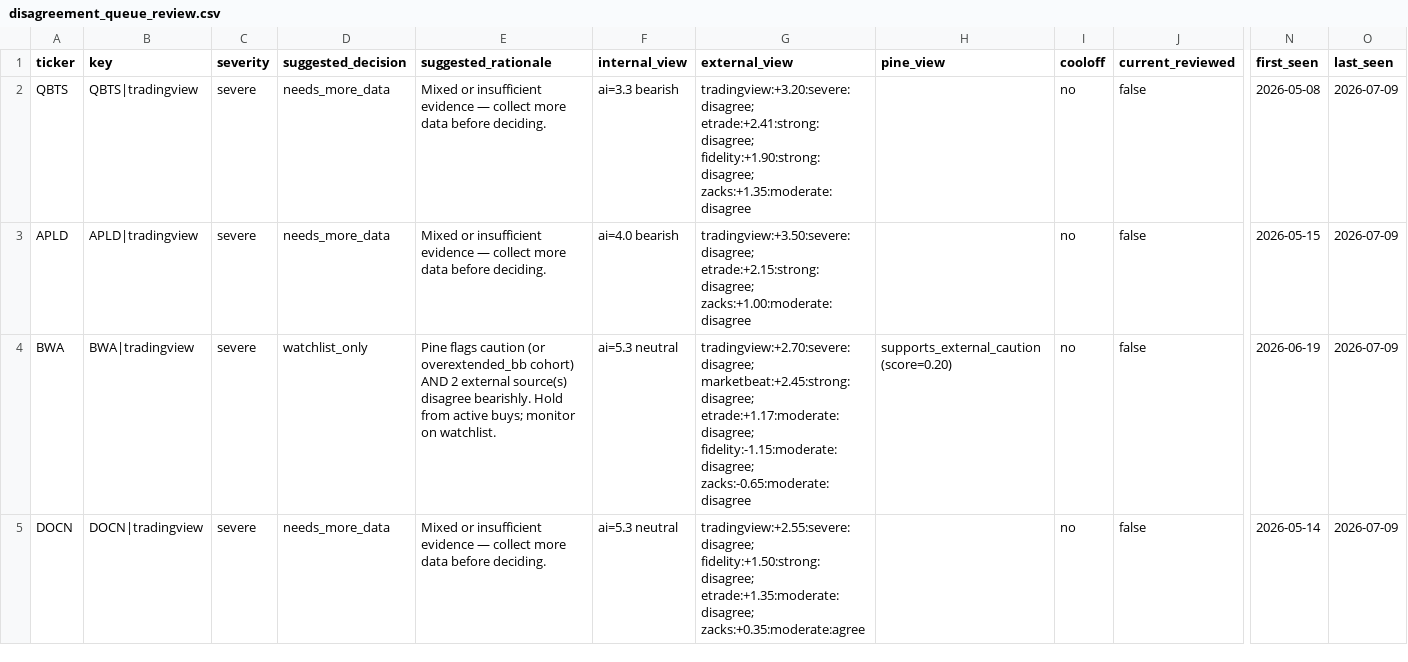
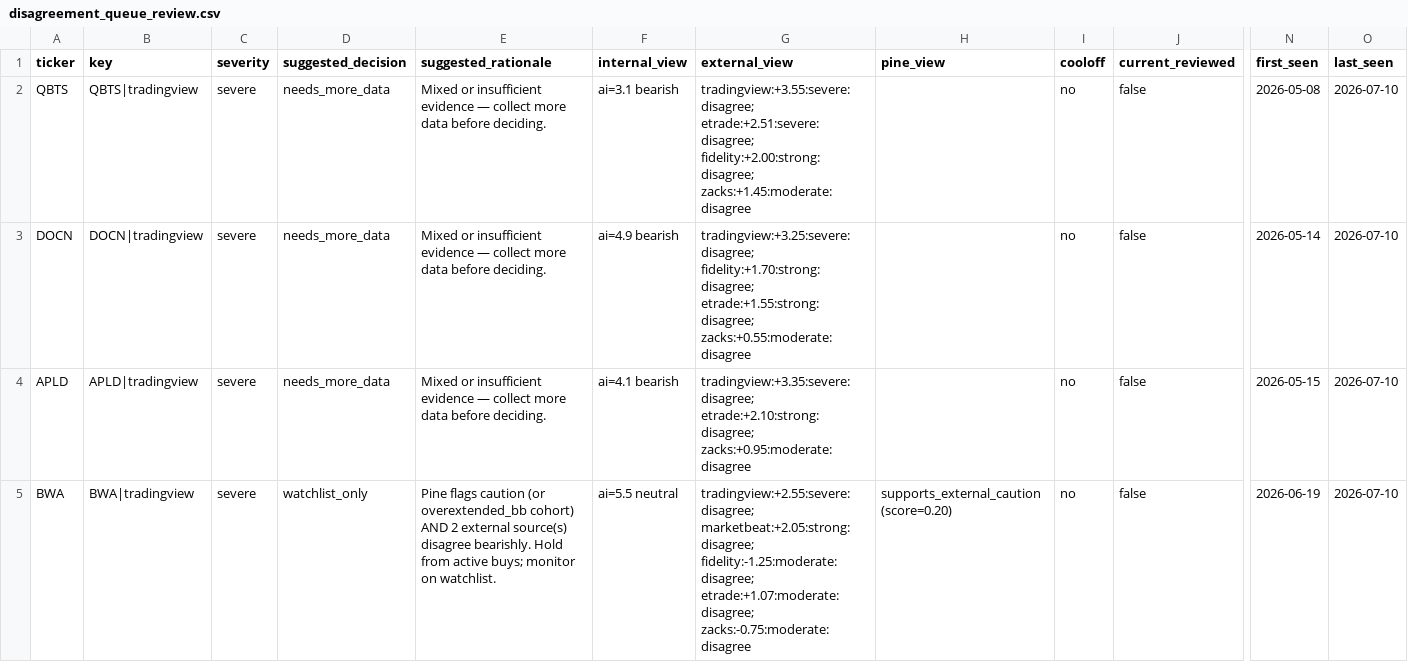
Before and after one commit to stdeplock-prog/ai-stock-rankings, a CSV file: data/reports/disagreement_queue_review.csv, drawn as a sheet; only a part is shown, gaps mark what is left out; removed rows and columns are numbered as before the commit, all else as after; rows hold the shown columns only; the diff covers the shown part only; the diff names each change by its address in the sheet, - before the commit and + after, or states it on an @@ line.

```diff
--- a/data/reports/disagreement_queue_review.csv
+++ b/data/reports/disagreement_queue_review.csv
-F2 (internal_view): ai=3.3 bearish
+F2 (internal_view): ai=3.1 bearish
-G2 (external_view): tradingview:+3.20:severe:disagree; etrade:+2.41:strong:disagree; fidelity:+1.90:strong:disagree; zacks:+1.35:moderate:disagree
+G2 (external_view): tradingview:+3.55:severe:disagree; etrade:+2.51:severe:disagree; fidelity:+2.00:strong:disagree; zacks:+1.45:moderate:disagree
-O2 (last_seen): 2026-07-09
+O2 (last_seen): 2026-07-10
+row 3: DOCN | DOCN|tradingview | severe | needs_more_data | Mixed or insufficient evidence — collect more data before deciding. | ai=4.9 bearish | tradingview:+3.25:severe:disagree; fidelity:+1.70:strong:disagree; etrade:+1.55:strong:disagree; zacks:+0.55:moderate:disagree |  | no | false | 2026-05-14 | 2026-07-10
-F4 (internal_view): ai=4.0 bearish
+F4 (internal_view): ai=4.1 bearish
-G4 (external_view): tradingview:+3.50:severe:disagree; etrade:+2.15:strong:disagree; zacks:+1.00:moderate:disagree
+G4 (external_view): tradingview:+3.35:severe:disagree; etrade:+2.10:strong:disagree; zacks:+0.95:moderate:disagree
-O4:O5 (last_seen): 2026-07-09
+O4:O5 (last_seen): 2026-07-10
-F5 (internal_view): ai=5.3 neutral
+F5 (internal_view): ai=5.5 neutral
-G5 (external_view): tradingview:+2.70:severe:disagree; marketbeat:+2.45:strong:disagree; etrade:+1.17:moderate:disagree; fidelity:-1.15:moderate:disagree; zacks:-0.65:moderate:disagree
+G5 (external_view): tradingview:+2.55:severe:disagree; marketbeat:+2.05:strong:disagree; fidelity:-1.25:moderate:disagree; etrade:+1.07:moderate:disagree; zacks:-0.75:moderate:disagree
-row 5: DOCN | DOCN|tradingview | severe | needs_more_data | Mixed or insufficient evidence — collect more data before deciding. | ai=5.3 neutral | tradingview:+2.55:severe:disagree; fidelity:+1.50:strong:disagree; etrade:+1.35:moderate:disagree; zacks:+0.35:moderate:agree |  | no | false | 2026-05-14 | 2026-07-09
```
Also changed, not shown: 3 added rows, 4 removed rows and 22 edited cells elsewhere in this file, data/processed/catalysts.csv, data/processed/scoring_outputs/rankings_daily_open.csv, 53 other files.
